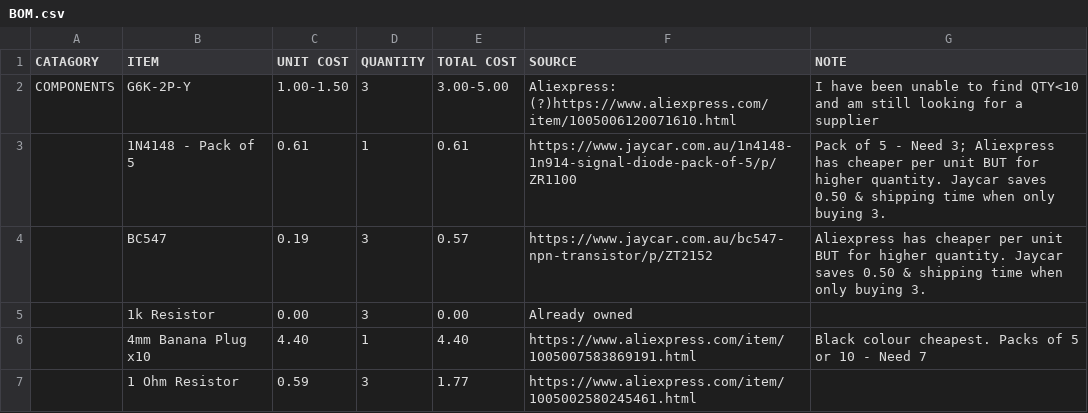
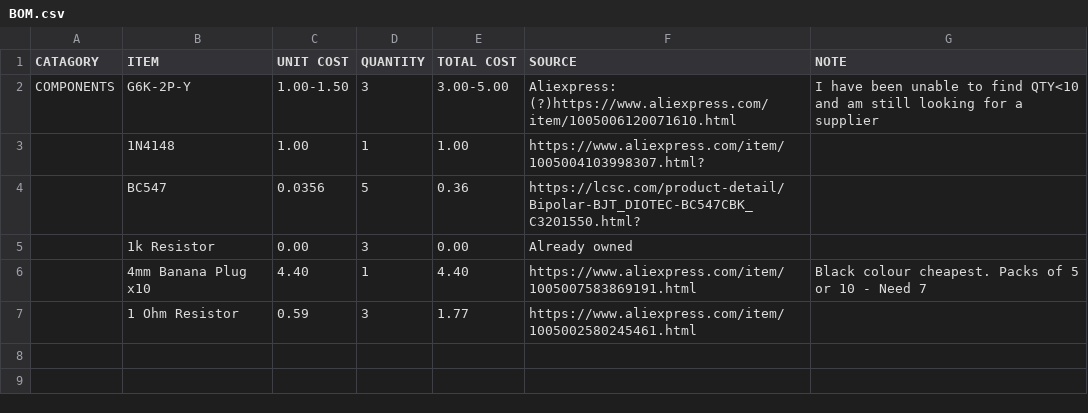
Before and after one commit to josh-lambda/fencing-tester, a CSV file: BOM.csv, drawn as a sheet; removed rows and columns are numbered as before the commit, all else as after; the diff names each change by its address in the sheet, - before the commit and + after, or states it on an @@ line.

```diff
--- a/BOM.csv
+++ b/BOM.csv
-row 3:  | 1N4148 - Pack of 5 | 0.61 | 1 | 0.61 | https://www.jaycar.com.au/1n4148-1n914-signal-diode-pack-of-5/p/ZR1100 | Pack of 5 - Need 3; Aliexpress has cheaper per unit BUT for higher quantity. Jaycar saves 0.50 & shipping time when only buying 3.
+row 3:  | 1N4148 | 1.00 | 1 | 1.00 | https://www.aliexpress.com/item/1005004103998307.html?
-C4 (UNIT COST): 0.19
+C4 (UNIT COST): 0.0356
-D4 (QUANTITY): 3
+D4 (QUANTITY): 5
-E4 (TOTAL COST): 0.57
+E4 (TOTAL COST): 0.36
-F4 (SOURCE): https://www.jaycar.com.au/bc547-npn-transistor/p/ZT2152
+F4 (SOURCE): https://lcsc.com/product-detail/Bipolar-BJT_DIOTEC-BC547CBK_C3201550.html?
-G4 (NOTE): Aliexpress has cheaper per unit BUT for higher quantity. Jaycar saves 0.50 & shipping time when only buying 3.
+G4 (NOTE): (empty)
```
Also changed, not shown: 5 other files.
